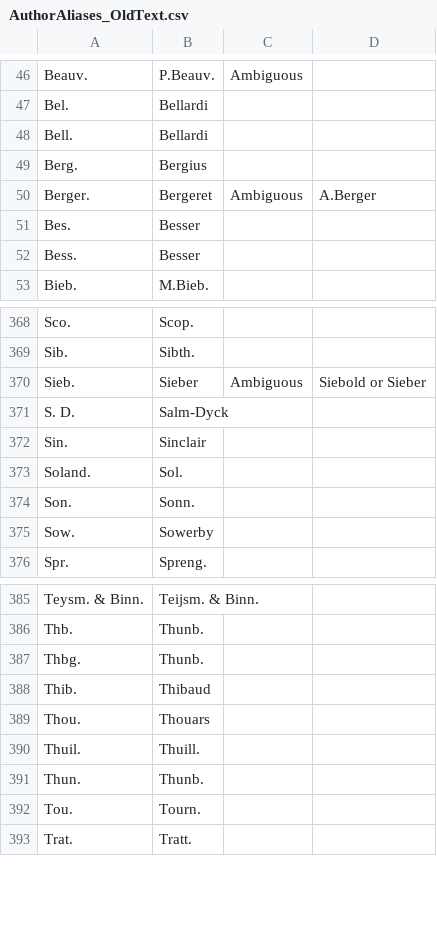
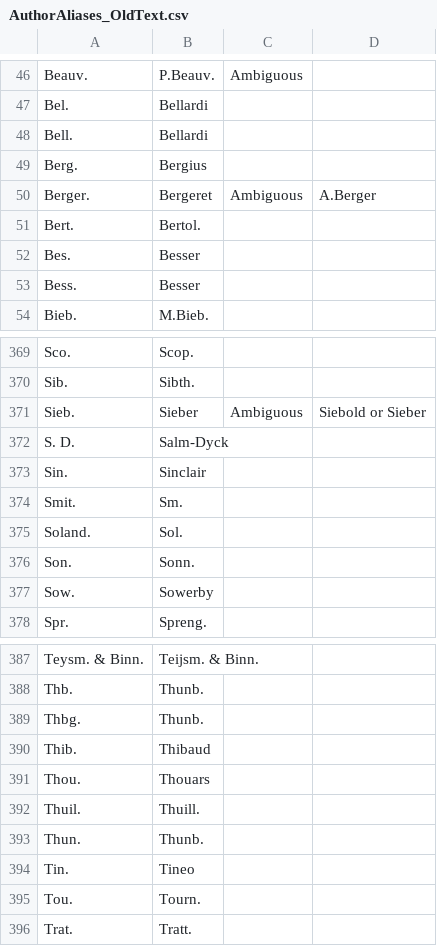
Before and after one commit to nlkinlock/PlantTaxonNameCleaner, a CSV file: AuthorAliases_OldText.csv, drawn as a sheet; only a part is shown, gaps mark what is left out.

Commit message:
new authors, genera

```diff
--- a/AuthorAliases_OldText.csv
+++ b/AuthorAliases_OldText.csv
@@ -50,2 +50,3 @@
 "Berger.","Bergeret","Ambiguous","A.Berger"
+"Bert.","Bertol.",,
 "Bes.","Besser",,
@@ -372,2 +373,3 @@
 "Sin.","Sinclair",,
+"Smit.","Sm.",,
 "Soland.","Sol.",,
@@ -391,2 +393,3 @@
 "Thun.","Thunb.",,
+"Tin.","Tineo",,
 "Tou.","Tourn.",,
```
Also changed, not shown: GeneraAliases.csv.
